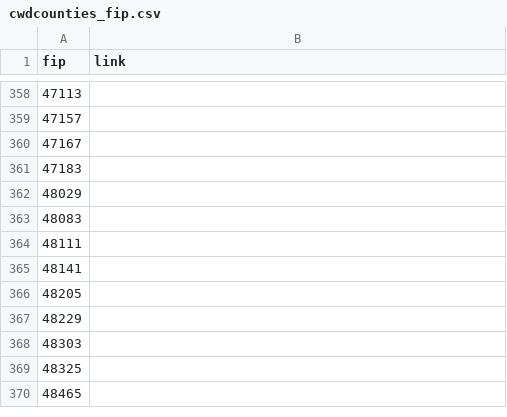
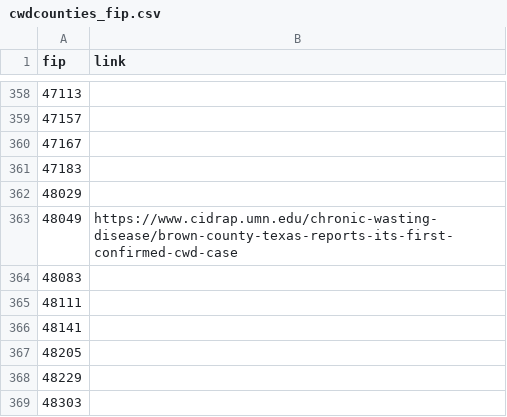
Before and after one commit to anyadoc/OvCWD, a CSV file: cwdcounties_fip.csv, drawn as a sheet; only a part is shown, gaps mark what is left out; the shorter side is filled out with more unchanged rows.

Commit message:
Brown CountyTexas  Jan 2025

```diff
--- a/cwdcounties_fip.csv
+++ b/cwdcounties_fip.csv
@@ -362,2 +362,3 @@ fip,link
 48029,
+48049,https://www.cidrap.umn.edu/chronic-wasting-disease/brown-county-texas-reports-its-first-confirmed-cwd-case
 48083,
```
